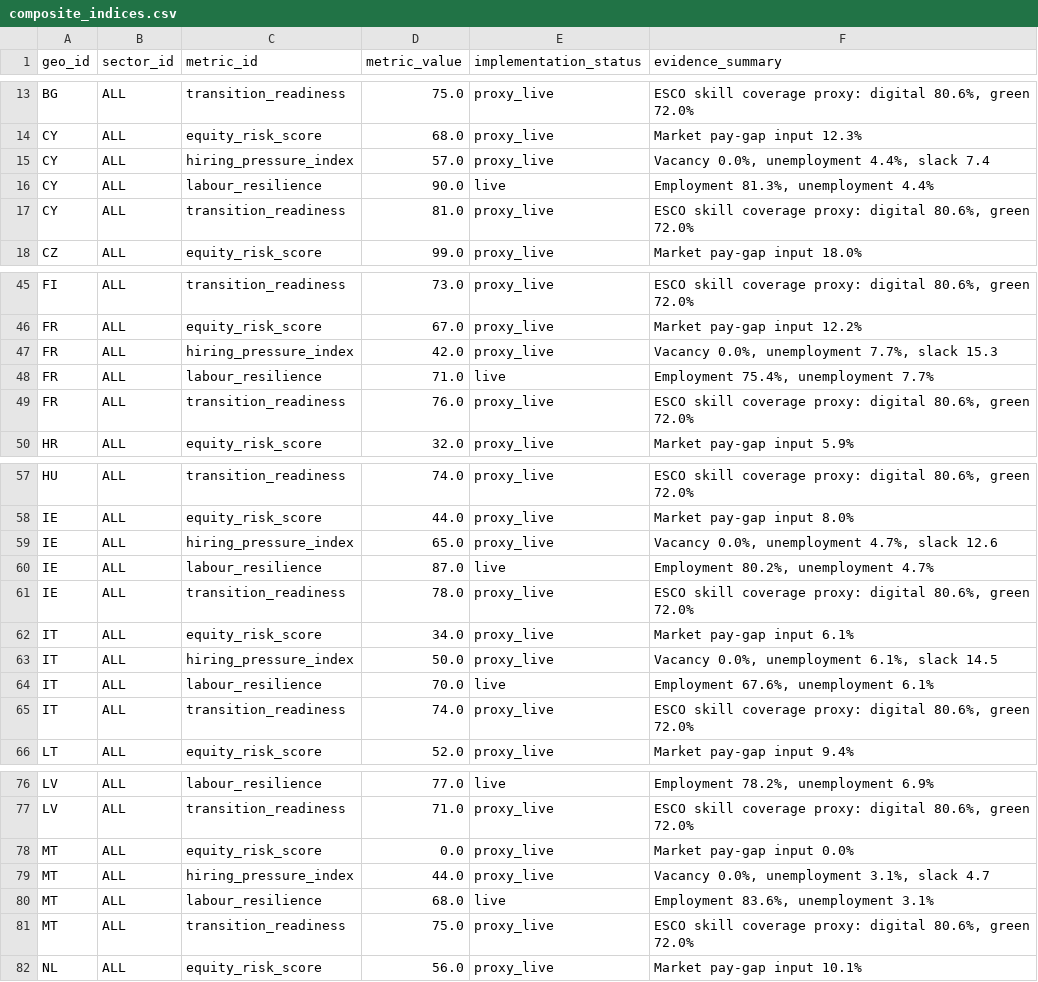
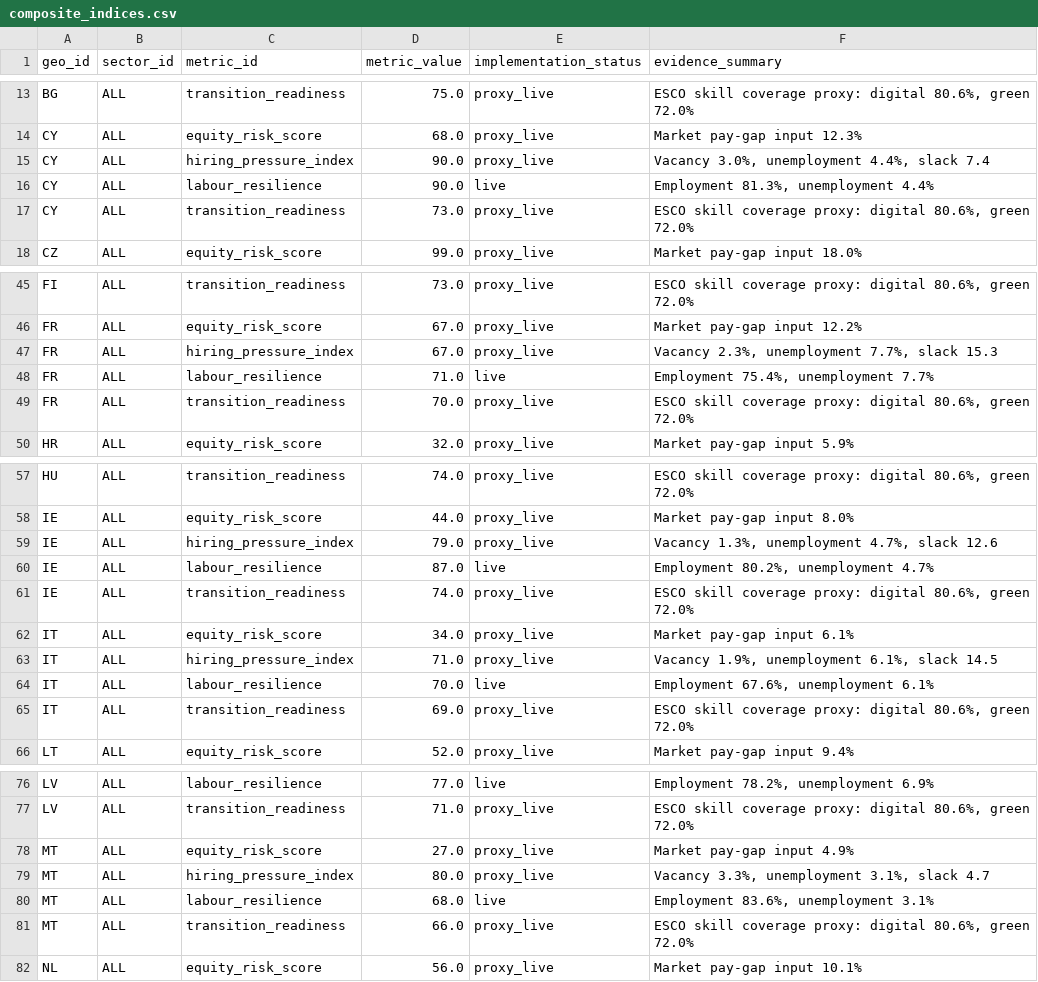
Before and after one commit to SVamseekar/workforceguardai, a CSV file: data/paper_exports/composite_indices.csv, drawn as a sheet; only a part is shown, gaps mark what is left out; the diff covers the shown part only.

```diff
--- a/data/paper_exports/composite_indices.csv
+++ b/data/paper_exports/composite_indices.csv
@@ -14,5 +14,5 @@ BG,ALL,transition_readiness,75.0,proxy_live,"ESCO skill coverage proxy: digital
 CY,ALL,equity_risk_score,68.0,proxy_live,Market pay-gap input 12.3%
-CY,ALL,hiring_pressure_index,57.0,proxy_live,"Vacancy 0.0%, unemployment 4.4%, slack 7.4"
+CY,ALL,hiring_pressure_index,90.0,proxy_live,"Vacancy 3.0%, unemployment 4.4%, slack 7.4"
 CY,ALL,labour_resilience,90.0,live,"Employment 81.3%, unemployment 4.4%"
-CY,ALL,transition_readiness,81.0,proxy_live,"ESCO skill coverage proxy: digital 80.6%, green 72.0%"
+CY,ALL,transition_readiness,73.0,proxy_live,"ESCO skill coverage proxy: digital 80.6%, green 72.0%"
 CZ,ALL,equity_risk_score,99.0,proxy_live,Market pay-gap input 18.0%
@@ -46,5 +46,5 @@ FI,ALL,transition_readiness,73.0,proxy_live,"ESCO skill coverage proxy: digital
 FR,ALL,equity_risk_score,67.0,proxy_live,Market pay-gap input 12.2%
-FR,ALL,hiring_pressure_index,42.0,proxy_live,"Vacancy 0.0%, unemployment 7.7%, slack 15.3"
+FR,ALL,hiring_pressure_index,67.0,proxy_live,"Vacancy 2.3%, unemployment 7.7%, slack 15.3"
 FR,ALL,labour_resilience,71.0,live,"Employment 75.4%, unemployment 7.7%"
-FR,ALL,transition_readiness,76.0,proxy_live,"ESCO skill coverage proxy: digital 80.6%, green 72.0%"
+FR,ALL,transition_readiness,70.0,proxy_live,"ESCO skill coverage proxy: digital 80.6%, green 72.0%"
 HR,ALL,equity_risk_score,32.0,proxy_live,Market pay-gap input 5.9%
@@ -58,9 +58,9 @@ HU,ALL,transition_readiness,74.0,proxy_live,"ESCO skill coverage proxy: digital
 IE,ALL,equity_risk_score,44.0,proxy_live,Market pay-gap input 8.0%
-IE,ALL,hiring_pressure_index,65.0,proxy_live,"Vacancy 0.0%, unemployment 4.7%, slack 12.6"
+IE,ALL,hiring_pressure_index,79.0,proxy_live,"Vacancy 1.3%, unemployment 4.7%, slack 12.6"
 IE,ALL,labour_resilience,87.0,live,"Employment 80.2%, unemployment 4.7%"
-IE,ALL,transition_readiness,78.0,proxy_live,"ESCO skill coverage proxy: digital 80.6%, green 72.0%"
+IE,ALL,transition_readiness,74.0,proxy_live,"ESCO skill coverage proxy: digital 80.6%, green 72.0%"
 IT,ALL,equity_risk_score,34.0,proxy_live,Market pay-gap input 6.1%
-IT,ALL,hiring_pressure_index,50.0,proxy_live,"Vacancy 0.0%, unemployment 6.1%, slack 14.5"
+IT,ALL,hiring_pressure_index,71.0,proxy_live,"Vacancy 1.9%, unemployment 6.1%, slack 14.5"
 IT,ALL,labour_resilience,70.0,live,"Employment 67.6%, unemployment 6.1%"
-IT,ALL,transition_readiness,74.0,proxy_live,"ESCO skill coverage proxy: digital 80.6%, green 72.0%"
+IT,ALL,transition_readiness,69.0,proxy_live,"ESCO skill coverage proxy: digital 80.6%, green 72.0%"
 LT,ALL,equity_risk_score,52.0,proxy_live,Market pay-gap input 9.4%
@@ -77,6 +77,6 @@ LV,ALL,labour_resilience,77.0,live,"Employment 78.2%, unemployment 6.9%"
 LV,ALL,transition_readiness,71.0,proxy_live,"ESCO skill coverage proxy: digital 80.6%, green 72.0%"
-MT,ALL,equity_risk_score,0.0,proxy_live,Market pay-gap input 0.0%
-MT,ALL,hiring_pressure_index,44.0,proxy_live,"Vacancy 0.0%, unemployment 3.1%, slack 4.7"
+MT,ALL,equity_risk_score,27.0,proxy_live,Market pay-gap input 4.9%
+MT,ALL,hiring_pressure_index,80.0,proxy_live,"Vacancy 3.3%, unemployment 3.1%, slack 4.7"
 MT,ALL,labour_resilience,68.0,live,"Employment 83.6%, unemployment 3.1%"
-MT,ALL,transition_readiness,75.0,proxy_live,"ESCO skill coverage proxy: digital 80.6%, green 72.0%"
+MT,ALL,transition_readiness,66.0,proxy_live,"ESCO skill coverage proxy: digital 80.6%, green 72.0%"
 NL,ALL,equity_risk_score,56.0,proxy_live,Market pay-gap input 10.1%
```
Also changed, not shown: 22 edited cells elsewhere in this file, data/paper_exports/panel_country_sector_year.csv, data/paper_exports/panel_country_year.csv, 1 other file.
